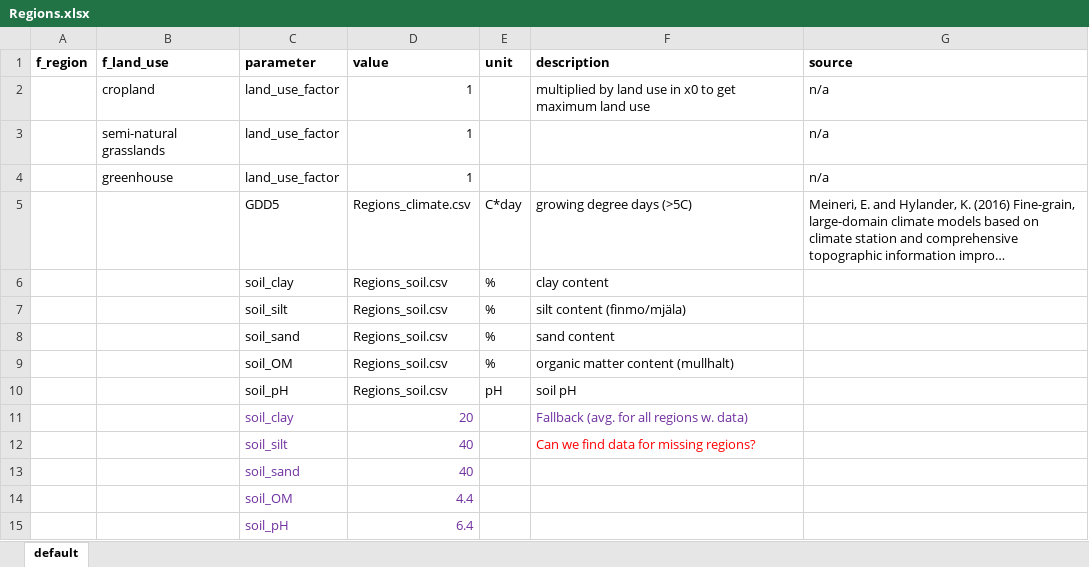
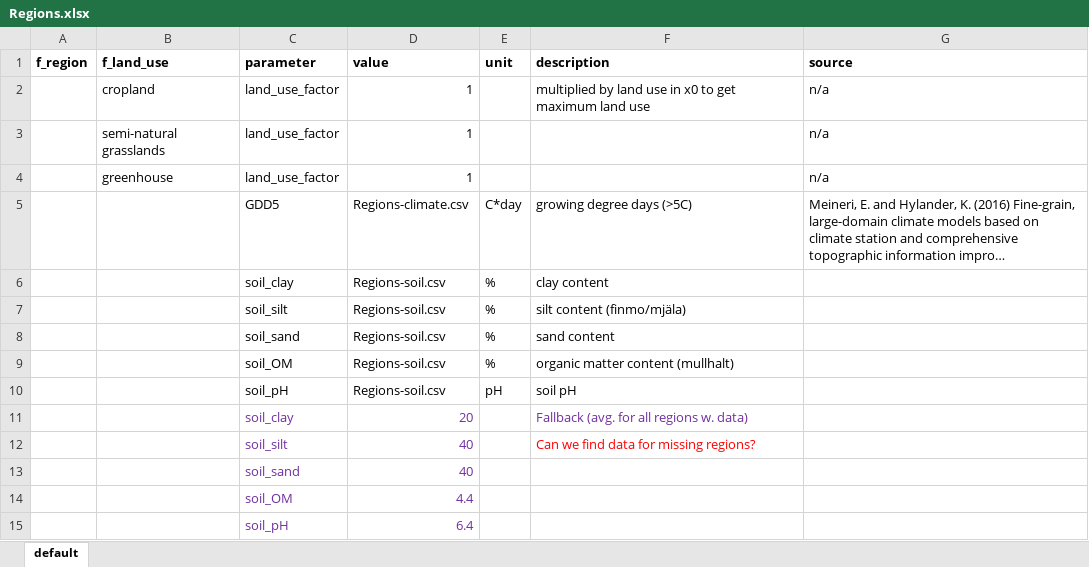
Before and after one commit to SLU-foodsystems/CIBUSmod, an Excel workbook: data/prod_parameters/Regions.xlsx, sheet default, drawn as a sheet; long unchanged cells end in …; values as stored, in another font and other column widths than the file's, no borders; the diff names each change by its address in the sheet, - before the commit and + after, or states it on an @@ line.

```diff
--- a/data/prod_parameters/Regions.xlsx (sheet default)
+++ b/data/prod_parameters/Regions.xlsx (sheet default)
-D5 (value): Regions_climate.csv
+D5 (value): Regions-climate.csv
-D6:D10 (value): Regions_soil.csv
+D6:D10 (value): Regions-soil.csv
```
Also changed, not shown: data/prod_parameters/MachineryAndEnergyMgmt.xlsx, 5 other files.
